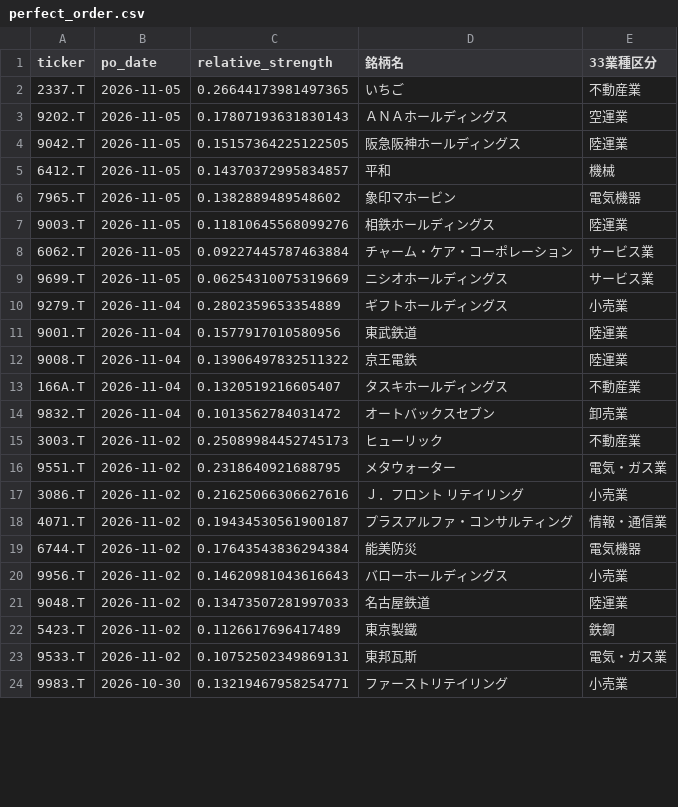
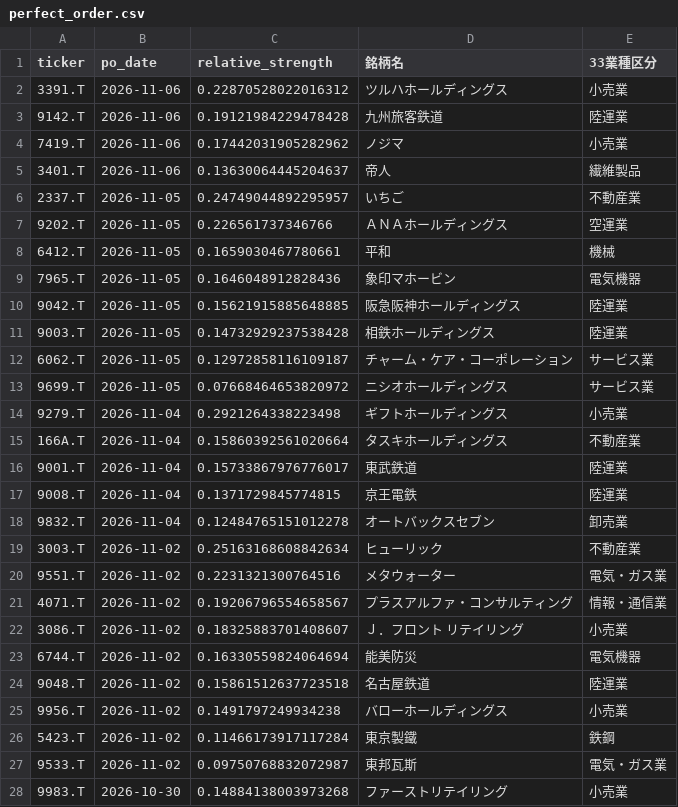
Before and after one commit to abesegg/jp-stock-screener, a CSV file: perfect_order.csv, drawn as a sheet; only a part is shown; the diff covers the shown part only.

```diff
--- a/perfect_order.csv
+++ b/perfect_order.csv
@@ -1,24 +1,28 @@
 ticker,po_date,relative_strength,銘柄名,33業種区分
-2337.T,2026-11-05,0.26644173981497365,いちご,不動産業
-9202.T,2026-11-05,0.17807193631830143,ＡＮＡホールディングス,空運業
-9042.T,2026-11-05,0.15157364225122505,阪急阪神ホールディングス,陸運業
-6412.T,2026-11-05,0.14370372995834857,平和,機械
-7965.T,2026-11-05,0.1382889489548602,象印マホービン,電気機器
-9003.T,2026-11-05,0.11810645568099276,相鉄ホールディングス,陸運業
-6062.T,2026-11-05,0.09227445787463884,チャーム・ケア・コーポレーション,サービス業
-9699.T,2026-11-05,0.06254310075319669,ニシオホールディングス,サービス業
-9279.T,2026-11-04,0.2802359653354889,ギフトホールディングス,小売業
-9001.T,2026-11-04,0.1577917010580956,東武鉄道,陸運業
-9008.T,2026-11-04,0.13906497832511322,京王電鉄,陸運業
-166A.T,2026-11-04,0.1320519216605407,タスキホールディングス,不動産業
-9832.T,2026-11-04,0.1013562784031472,オートバックスセブン,卸売業
-3003.T,2026-11-02,0.25089984452745173,ヒューリック,不動産業
-9551.T,2026-11-02,0.2318640921688795,メタウォーター,電気・ガス業
-3086.T,2026-11-02,0.21625066306627616,Ｊ．フロント　リテイリング,小売業
-4071.T,2026-11-02,0.19434530561900187,プラスアルファ・コンサルティング,情報・通信業
-6744.T,2026-11-02,0.17643543836294384,能美防災,電気機器
-9956.T,2026-11-02,0.14620981043616643,バローホールディングス,小売業
-9048.T,2026-11-02,0.13473507281997033,名古屋鉄道,陸運業
-5423.T,2026-11-02,0.1126617696417489,東京製鐵,鉄鋼
-9533.T,2026-11-02,0.10752502349869131,東邦瓦斯,電気・ガス業
-9983.T,2026-10-30,0.13219467958254771,ファーストリテイリング,小売業
+3391.T,2026-11-06,0.22870528022016312,ツルハホールディングス,小売業
+9142.T,2026-11-06,0.19121984229478428,九州旅客鉄道,陸運業
+7419.T,2026-11-06,0.17442031905282962,ノジマ,小売業
+3401.T,2026-11-06,0.13630064445204637,帝人,繊維製品
+2337.T,2026-11-05,0.24749044892295957,いちご,不動産業
+9202.T,2026-11-05,0.226561737346766,ＡＮＡホールディングス,空運業
+6412.T,2026-11-05,0.1659030467780661,平和,機械
+7965.T,2026-11-05,0.1646048912828436,象印マホービン,電気機器
+9042.T,2026-11-05,0.15621915885648885,阪急阪神ホールディングス,陸運業
+9003.T,2026-11-05,0.14732929237538428,相鉄ホールディングス,陸運業
+6062.T,2026-11-05,0.12972858116109187,チャーム・ケア・コーポレーション,サービス業
+9699.T,2026-11-05,0.07668464653820972,ニシオホールディングス,サービス業
+9279.T,2026-11-04,0.2921264338223498,ギフトホールディングス,小売業
+166A.T,2026-11-04,0.15860392561020664,タスキホールディングス,不動産業
+9001.T,2026-11-04,0.15733867976776017,東武鉄道,陸運業
+9008.T,2026-11-04,0.1371729845774815,京王電鉄,陸運業
+9832.T,2026-11-04,0.12484765151012278,オートバックスセブン,卸売業
+3003.T,2026-11-02,0.25163168608842634,ヒューリック,不動産業
+9551.T,2026-11-02,0.2231321300764516,メタウォーター,電気・ガス業
+4071.T,2026-11-02,0.19206796554658567,プラスアルファ・コンサルティング,情報・通信業
+3086.T,2026-11-02,0.18325883701408607,Ｊ．フロント　リテイリング,小売業
+6744.T,2026-11-02,0.16330559824064694,能美防災,電気機器
+9048.T,2026-11-02,0.15861512637723518,名古屋鉄道,陸運業
+9956.T,2026-11-02,0.1491797249934238,バローホールディングス,小売業
+5423.T,2026-11-02,0.11466173917117284,東京製鐵,鉄鋼
+9533.T,2026-11-02,0.09750768832072987,東邦瓦斯,電気・ガス業
+9983.T,2026-10-30,0.14884138003973268,ファーストリテイリング,小売業
```
Also changed, not shown: 2 removed rows and 1 edited cell elsewhere in this file, golden_cross.csv, rs_ranking.csv, 3 other files.
